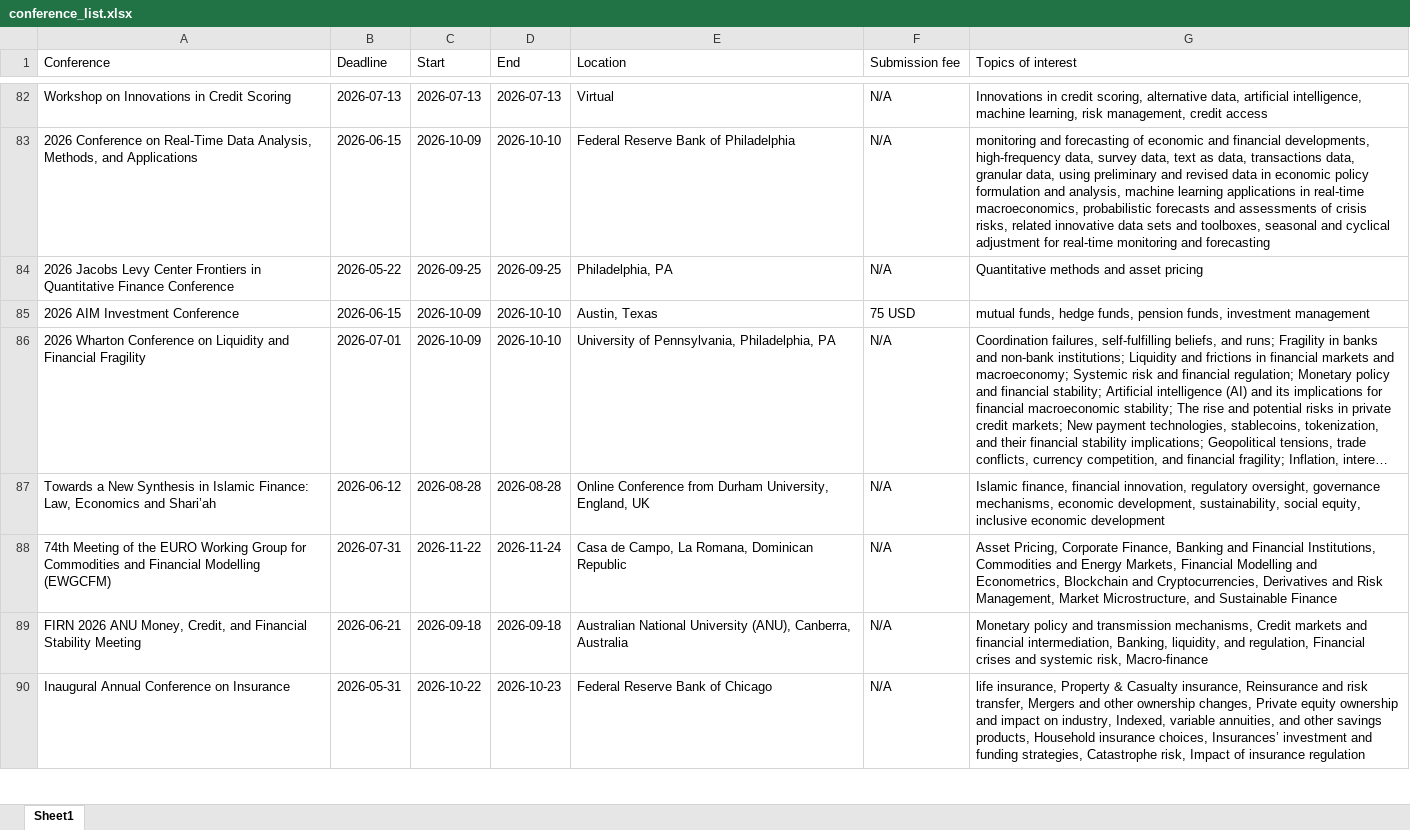
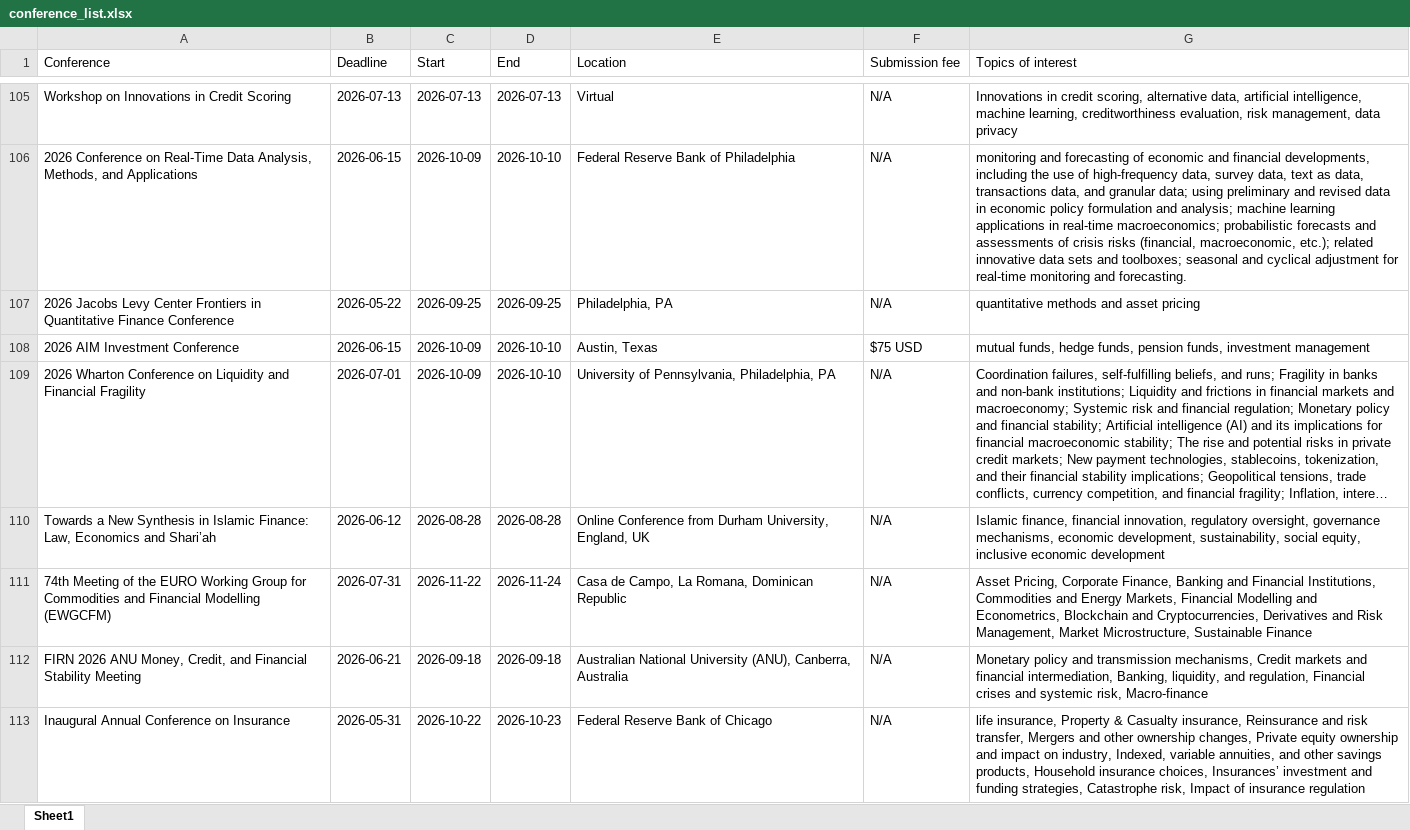
Before and after one commit to smkazempour/boltz-website, an Excel workbook: public/conference_list.xlsx, sheet Sheet1, drawn as a sheet; only a part is shown, gaps mark what is left out; long unchanged cells end in …; values as stored, in another font and other column widths than the file's, no borders; addresses are those after the commit; the diff covers the shown part only; the diff names each change by its address in the sheet, - before the commit and + after, or states it on an @@ line.

```diff
--- a/public/conference_list.xlsx (sheet Sheet1)
+++ b/public/conference_list.xlsx (sheet Sheet1)
-G105 (Topics of interest): …machine learning, risk management, credit access
+G105 (Topics of interest): …machine learning, creditworthiness evaluation, risk management, data privacy
-G106 (Topics of interest): …financial developments, high-frequency data, survey data, text as data, transactions data, granular data, using preliminary and revised data in economic policy formulation and analysis, machine learning applications in real-time macroeconomics, probabilistic forecasts and assessments of crisis risks, related innovative data sets and toolboxes, seasonal and cyclical adjustment for real-time monitoring and forecasting
+G106 (Topics of interest): …financial developments, including the use of high-frequency data, survey data, text as data, transactions data, and granular data; using preliminary and revised data in economic policy formulation and analysis; machine learning applications in real-time macroeconomics; probabilistic forecasts and assessments of crisis risks (financial, macroeconomic, etc.); related innovative data sets and toolboxes; seasonal and cyclical adjustment for real-time monitoring and forecasting.
-G107 (Topics of interest): Quantitative methods and asset pricing
+G107 (Topics of interest): quantitative methods and asset pricing
-F108 (Submission fee): 75 USD
+F108 (Submission fee): $75 USD
-G111 (Topics of interest): …Market Microstructure, and Sustainable Finance
+G111 (Topics of interest): …Market Microstructure, Sustainable Finance
```
Also changed, not shown: 29 added rows, 36 removed rows, 1 moved row and 62 edited cells elsewhere in this sheet, 2 other files.
